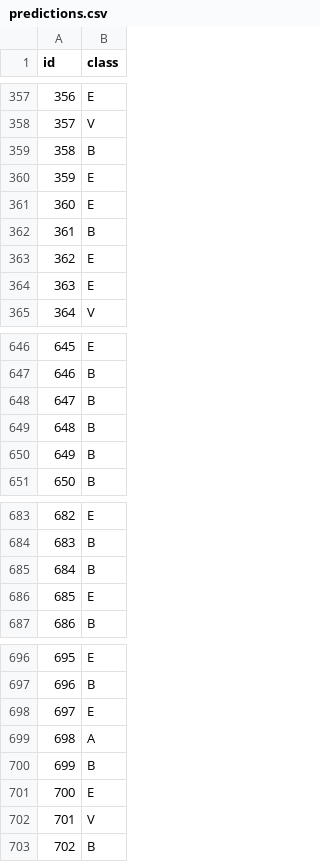
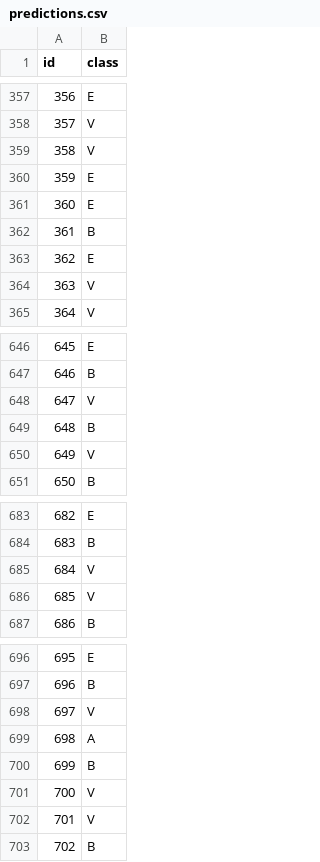
Before and after one commit to garethltm/361a2, a CSV file: predictions.csv, drawn as a sheet; only a part is shown, gaps mark what is left out; the diff covers the shown part only.

```diff
--- a/predictions.csv
+++ b/predictions.csv
@@ -358,3 +358,3 @@ id,class
 357,V
-358,B
+358,V
 359,E
@@ -363,3 +363,3 @@ id,class
 362,E
-363,E
+363,V
 364,V
@@ -647,5 +647,5 @@ id,class
 646,B
-647,B
+647,V
 648,B
-649,B
+649,V
 650,B
@@ -684,4 +684,4 @@ id,class
 683,B
-684,B
-685,E
+684,V
+685,V
 686,B
@@ -697,6 +697,6 @@ id,class
 696,B
-697,E
+697,V
 698,A
 699,B
-700,E
+700,V
 701,V
```
Also changed, not shown: 50 edited cells elsewhere in this file, 1 other file.
